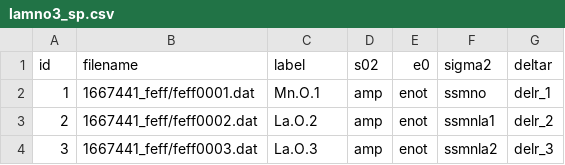
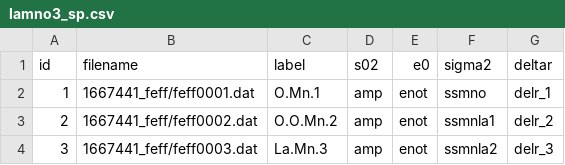
Before and after one commit to UK-Catalysis-Hub/XAS-Workflow-Demo, a CSV file: larch_workflow/lamno3_sp.csv, drawn as a sheet.

```diff
--- a/larch_workflow/lamno3_sp.csv
+++ b/larch_workflow/lamno3_sp.csv
@@ -1,4 +1,4 @@
 id,filename,label,s02,e0,sigma2,deltar
-1,1667441_feff/feff0001.dat,Mn.O.1,amp,enot,ssmno,delr_1
-2,1667441_feff/feff0002.dat,La.O.2,amp,enot,ssmnla1,delr_2
-3,1667441_feff/feff0003.dat,La.O.3,amp,enot,ssmnla2,delr_3
+1,1667441_feff/feff0001.dat,O.Mn.1,amp,enot,ssmno,delr_1
+2,1667441_feff/feff0002.dat,O.O.Mn.2,amp,enot,ssmnla1,delr_2
+3,1667441_feff/feff0003.dat,La.Mn.3,amp,enot,ssmnla2,delr_3
```
Also changed, not shown: 2 other files.
